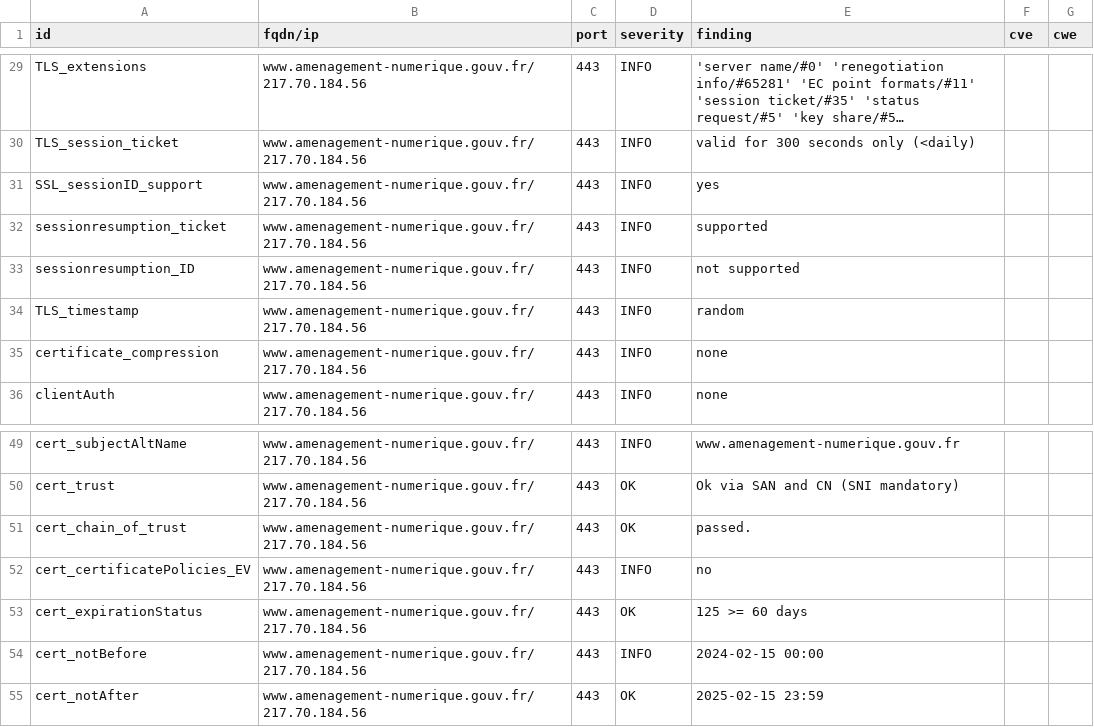
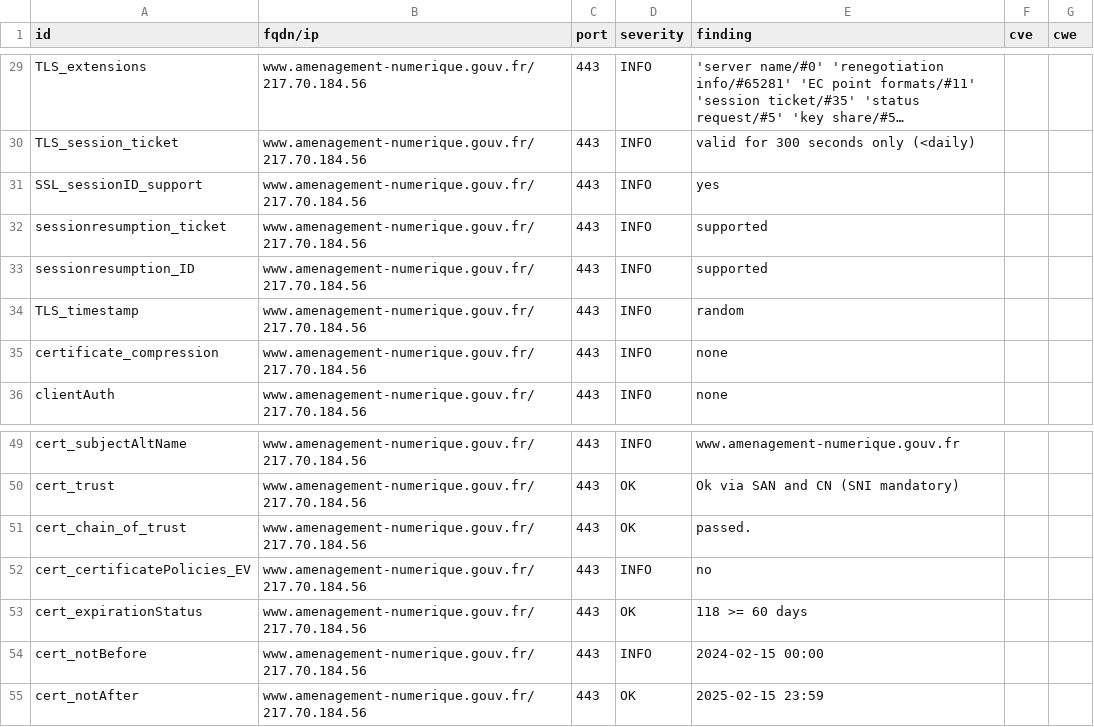
Before and after one commit to bmatge/dashlord, a CSV file: results/aHR0cHM6Ly93d3cuYW1lbmFnZW1lbnQtbnVtZXJpcXVlLmdvdXYuZnIv/testssl.csv, drawn as a sheet; only a part is shown, gaps mark what is left out; long unchanged cells end in ….

```diff
--- a/results/aHR0cHM6Ly93d3cuYW1lbmFnZW1lbnQtbnVtZXJpcXVlLmdvdXYuZnIv/testssl.csv
+++ b/results/aHR0cHM6Ly93d3cuYW1lbmFnZW1lbnQtbnVtZXJpcXVlLmdvdXYuZnIv/testssl.csv
@@ -32,3 +32,3 @@
 "sessionresumption_ticket","www.amenagement-numerique.gouv.fr/217.70.184.56","443","INFO","supported","",""
-"sessionresumption_ID","www.amenagement-numerique.gouv.fr/217.70.184.56","443","INFO","not supported","",""
+"sessionresumption_ID","www.amenagement-numerique.gouv.fr/217.70.184.56","443","INFO","supported","",""
 "TLS_timestamp","www.amenagement-numerique.gouv.fr/217.70.184.56","443","INFO","random","",""
@@ -52,3 +52,3 @@
 "cert_certificatePolicies_EV","www.amenagement-numerique.gouv.fr/217.70.184.56","443","INFO","no","",""
-"cert_expirationStatus","www.amenagement-numerique.gouv.fr/217.70.184.56","443","OK","125 >= 60 days","",""
+"cert_expirationStatus","www.amenagement-numerique.gouv.fr/217.70.184.56","443","OK","118 >= 60 days","",""
 "cert_notBefore","www.amenagement-numerique.gouv.fr/217.70.184.56","443","INFO","2024-02-15 00:00","",""
```
Also changed, not shown: 11 other files.
